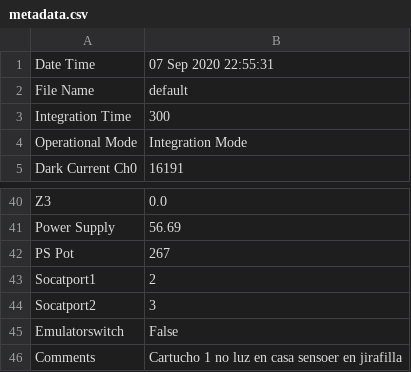
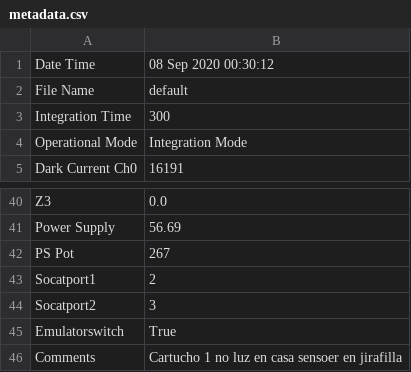
Before and after one commit to mfeijoo/model9, a CSV file: metadata.csv, drawn as a sheet; only a part is shown, gaps mark what is left out.

```diff
--- a/metadata.csv
+++ b/metadata.csv
@@ -1,2 +1,2 @@
-Date Time,07 Sep 2020 22:55:31
+Date Time,08 Sep 2020 00:30:12
 File Name,default
@@ -44,3 +44,3 @@ Socatport1,2
 Socatport2,3
-Emulatorswitch,False
+Emulatorswitch,True
 Comments,Cartucho 1 no luz en casa sensoer en jirafilla
```
Also changed, not shown: 3 other files.
